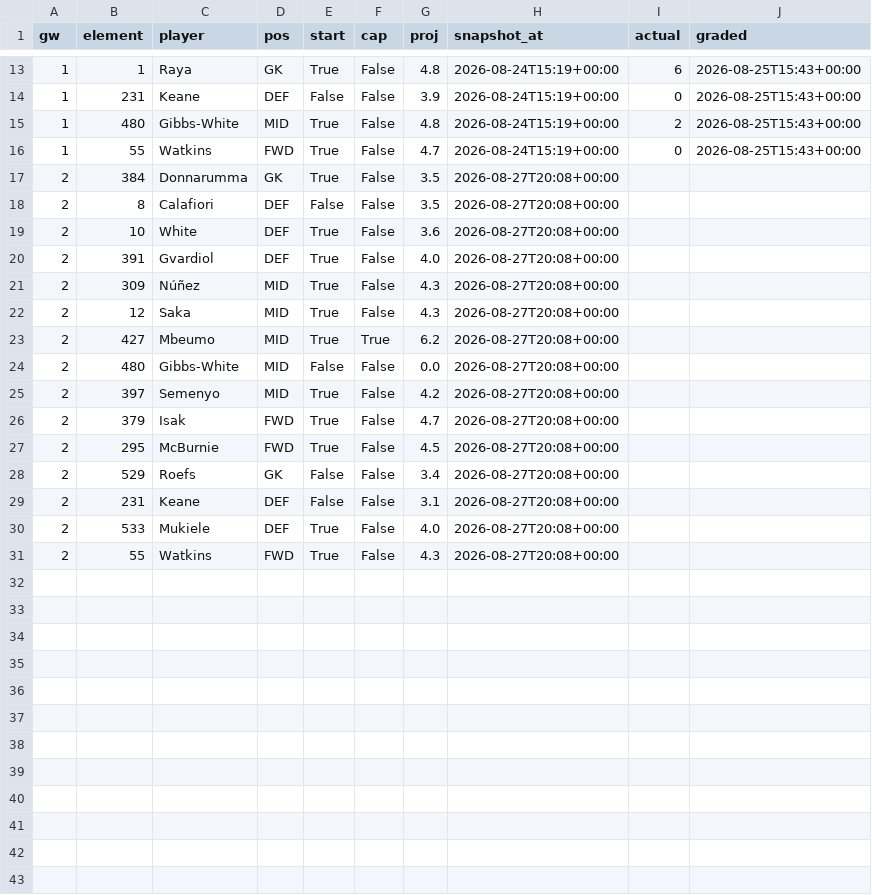
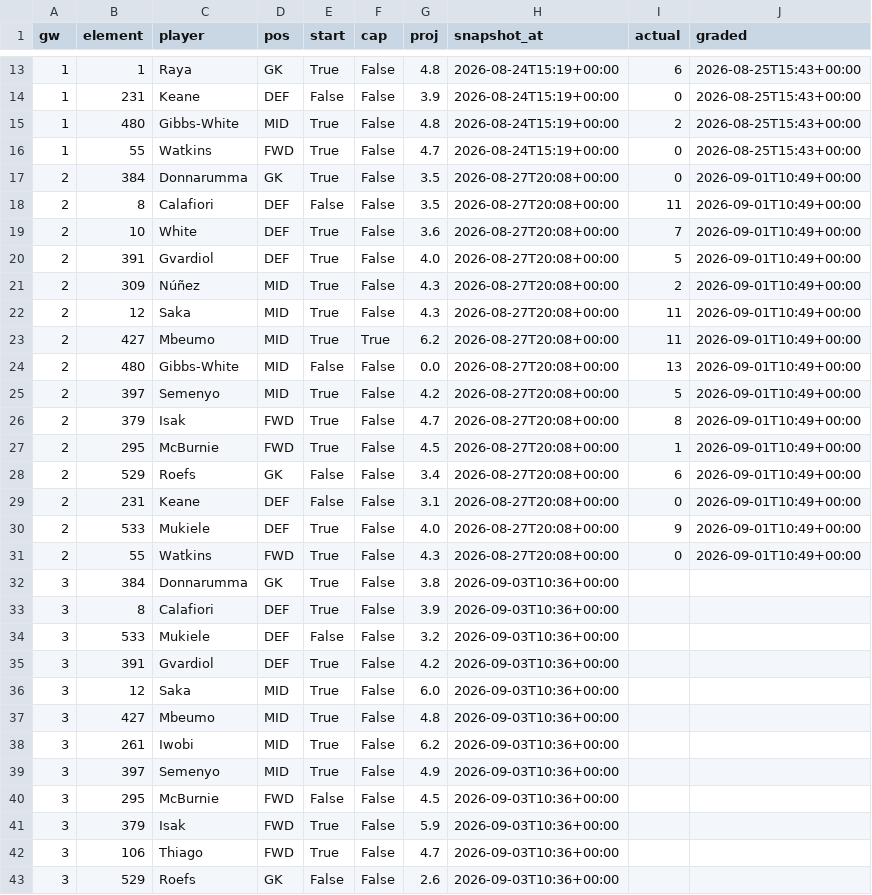
Before and after one commit to iceyfuture/prem_predictor_updated, a CSV file: dashboard/fpl_forward.csv, drawn as a sheet; only a part is shown, gaps mark what is left out; the diff covers the shown part only.

```diff
--- a/dashboard/fpl_forward.csv
+++ b/dashboard/fpl_forward.csv
@@ -16,16 +16,28 @@ gw,element,player,pos,start,cap,proj,snapshot_at,actual,graded
 1,55,Watkins,FWD,True,False,4.7,2026-08-24T15:19+00:00,0,2026-08-25T15:43+00:00
-2,384,Donnarumma,GK,True,False,3.5,2026-08-27T20:08+00:00,,
-2,8,Calafiori,DEF,False,False,3.5,2026-08-27T20:08+00:00,,
-2,10,White,DEF,True,False,3.6,2026-08-27T20:08+00:00,,
-2,391,Gvardiol,DEF,True,False,4.0,2026-08-27T20:08+00:00,,
-2,309,Núñez,MID,True,False,4.3,2026-08-27T20:08+00:00,,
-2,12,Saka,MID,True,False,4.3,2026-08-27T20:08+00:00,,
-2,427,Mbeumo,MID,True,True,6.2,2026-08-27T20:08+00:00,,
-2,480,Gibbs-White,MID,False,False,0.0,2026-08-27T20:08+00:00,,
-2,397,Semenyo,MID,True,False,4.2,2026-08-27T20:08+00:00,,
-2,379,Isak,FWD,True,False,4.7,2026-08-27T20:08+00:00,,
-2,295,McBurnie,FWD,True,False,4.5,2026-08-27T20:08+00:00,,
-2,529,Roefs,GK,False,False,3.4,2026-08-27T20:08+00:00,,
-2,231,Keane,DEF,False,False,3.1,2026-08-27T20:08+00:00,,
-2,533,Mukiele,DEF,True,False,4.0,2026-08-27T20:08+00:00,,
-2,55,Watkins,FWD,True,False,4.3,2026-08-27T20:08+00:00,,
+2,384,Donnarumma,GK,True,False,3.5,2026-08-27T20:08+00:00,0,2026-09-01T10:49+00:00
+2,8,Calafiori,DEF,False,False,3.5,2026-08-27T20:08+00:00,11,2026-09-01T10:49+00:00
+2,10,White,DEF,True,False,3.6,2026-08-27T20:08+00:00,7,2026-09-01T10:49+00:00
+2,391,Gvardiol,DEF,True,False,4.0,2026-08-27T20:08+00:00,5,2026-09-01T10:49+00:00
+2,309,Núñez,MID,True,False,4.3,2026-08-27T20:08+00:00,2,2026-09-01T10:49+00:00
+2,12,Saka,MID,True,False,4.3,2026-08-27T20:08+00:00,11,2026-09-01T10:49+00:00
+2,427,Mbeumo,MID,True,True,6.2,2026-08-27T20:08+00:00,11,2026-09-01T10:49+00:00
+2,480,Gibbs-White,MID,False,False,0.0,2026-08-27T20:08+00:00,13,2026-09-01T10:49+00:00
+2,397,Semenyo,MID,True,False,4.2,2026-08-27T20:08+00:00,5,2026-09-01T10:49+00:00
+2,379,Isak,FWD,True,False,4.7,2026-08-27T20:08+00:00,8,2026-09-01T10:49+00:00
+2,295,McBurnie,FWD,True,False,4.5,2026-08-27T20:08+00:00,1,2026-09-01T10:49+00:00
+2,529,Roefs,GK,False,False,3.4,2026-08-27T20:08+00:00,6,2026-09-01T10:49+00:00
+2,231,Keane,DEF,False,False,3.1,2026-08-27T20:08+00:00,0,2026-09-01T10:49+00:00
+2,533,Mukiele,DEF,True,False,4.0,2026-08-27T20:08+00:00,9,2026-09-01T10:49+00:00
+2,55,Watkins,FWD,True,False,4.3,2026-08-27T20:08+00:00,0,2026-09-01T10:49+00:00
+3,384,Donnarumma,GK,True,False,3.8,2026-09-03T10:36+00:00,,
+3,8,Calafiori,DEF,True,False,3.9,2026-09-03T10:36+00:00,,
+3,533,Mukiele,DEF,False,False,3.2,2026-09-03T10:36+00:00,,
+3,391,Gvardiol,DEF,True,False,4.2,2026-09-03T10:36+00:00,,
+3,12,Saka,MID,True,False,6.0,2026-09-03T10:36+00:00,,
+3,427,Mbeumo,MID,True,False,4.8,2026-09-03T10:36+00:00,,
+3,261,Iwobi,MID,True,False,6.2,2026-09-03T10:36+00:00,,
+3,397,Semenyo,MID,True,False,4.9,2026-09-03T10:36+00:00,,
+3,295,McBurnie,FWD,False,False,4.5,2026-09-03T10:36+00:00,,
+3,379,Isak,FWD,True,False,5.9,2026-09-03T10:36+00:00,,
+3,106,Thiago,FWD,True,False,4.7,2026-09-03T10:36+00:00,,
+3,529,Roefs,GK,False,False,2.6,2026-09-03T10:36+00:00,,
```
Also changed, not shown: 3 added rows elsewhere in this file, outputs/fpl_form_ratings.csv, outputs/fpl_player_gameweek_2026_27.csv, 26 other files.
